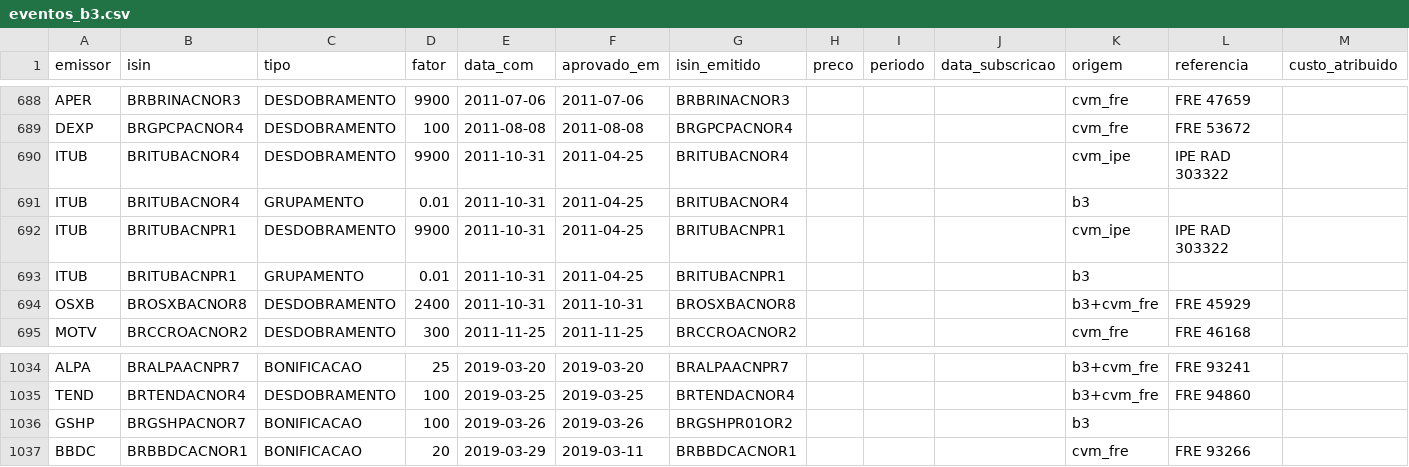
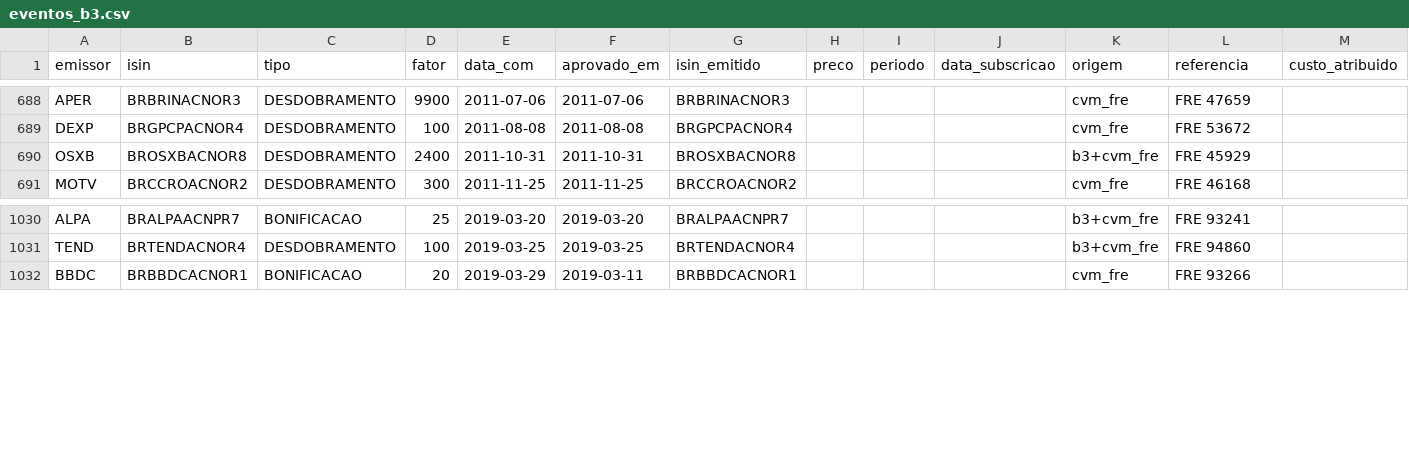
Before and after one commit to MarceloPCF/COIR, a CSV file: data/eventos_b3.csv, drawn as a sheet; only a part is shown, gaps mark what is left out; the diff names each change by its address in the sheet, - before the commit and + after, or states it on an @@ line.

Commit message:
feat(referencias): trocas curadas, lista de eventos excluídos e pares neutros
- trocas_ticker.csv: TIMP3 -> TIMS3, SMLE3 -> SMLS3 e JPSA3 -> IGTI3 (incorporação 1:1
  em que o acionista só trocou de código; troca curada, conferida no COTAHIST)
- tools/referencias/eventos_excluidos.csv: eventos retirados do pacote com motivo e
  fonte; juntar_eventos não os reinsere mesmo que a B3 os devolva, e exclusão sem
  motivo ou fonte faz a geração falhar
  - ITUB 2011: grupamento 100:1 e desdobramento 1:100 na mesma data com
  - GSHP 26/03/2019: não é bonificação; dividendo em dinheiro e em cotas do FII Top
    Center (custo de R$ 9,2089623 por cota, só na documentação)
- coir/referencias.eventos_b3 descarta grupamento + desdobramento que se anulam no
  mesmo ISIN e data com (a quantidade não muda; não entram em proposta nem controle)
- docs: regra da lista de exclusões, trocas curadas e a pendência do dividendo pago
  em ativo de outra empresa; fontes.html e fontes-fiscais.md regerados

```diff
--- a/data/eventos_b3.csv
+++ b/data/eventos_b3.csv
-row 690: ITUB | BRITUBACNOR4 | DESDOBRAMENTO | 9900 | 2011-10-31 | 2011-04-25 | BRITUBACNOR4 |  |  |  | cvm_ipe | IPE RAD 303322
-row 691: ITUB | BRITUBACNOR4 | GRUPAMENTO | 0.01 | 2011-10-31 | 2011-04-25 | BRITUBACNOR4 |  |  |  | b3
-row 692: ITUB | BRITUBACNPR1 | DESDOBRAMENTO | 9900 | 2011-10-31 | 2011-04-25 | BRITUBACNPR1 |  |  |  | cvm_ipe | IPE RAD 303322
-row 693: ITUB | BRITUBACNPR1 | GRUPAMENTO | 0.01 | 2011-10-31 | 2011-04-25 | BRITUBACNPR1 |  |  |  | b3
-row 1036: GSHP | BRGSHPACNOR7 | BONIFICACAO | 100 | 2019-03-26 | 2019-03-26 | BRGSHPR01OR2 |  |  |  | b3
```
Also changed, not shown: data/trocas_ticker.csv, 10 other files.
